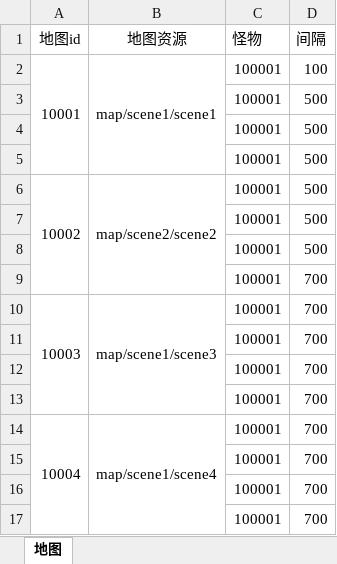
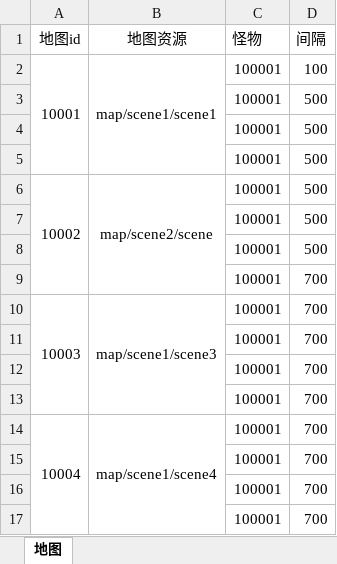
Before and after one commit to wangZJ201205/BaseGameFrame, an Excel workbook: share/data/design/地图信息.xlsx, sheet 地图, drawn as a sheet; values as stored, in another font and other column widths than the file's, no borders; the diff names each change by its address in the sheet, - before the commit and + after, or states it on an @@ line.

```diff
--- a/share/data/design/地图信息.xlsx (sheet 地图)
+++ b/share/data/design/地图信息.xlsx (sheet 地图)
-B6 (地图资源): map/scene2/scene2
+B6 (地图资源): map/scene2/scene
```
Also changed, not shown: 26 other files.
